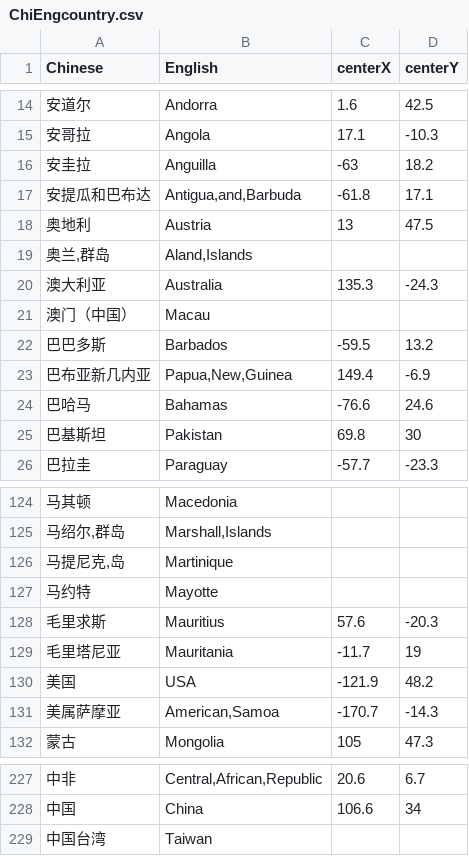
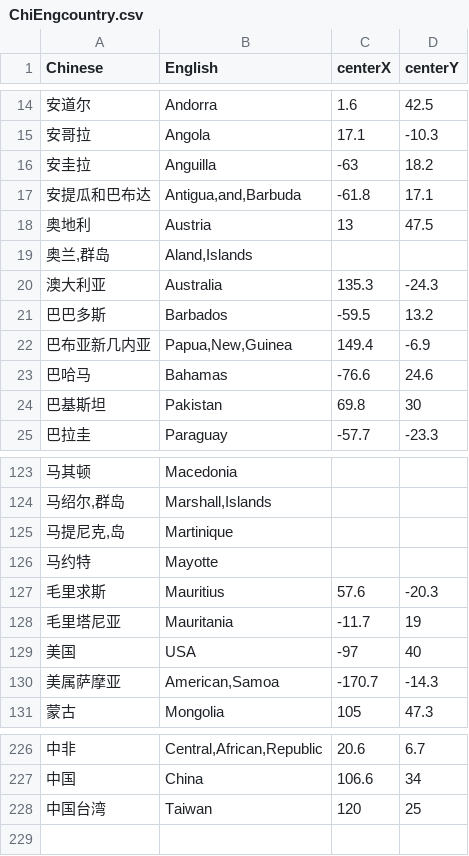
Before and after one commit to Winfred666/ZJUSummerShool-EduDataVisual, a CSV file: public/ChiEngcountry.csv, drawn as a sheet; only a part is shown, gaps mark what is left out.

```diff
--- a/public/ChiEngcountry.csv
+++ b/public/ChiEngcountry.csv
@@ -20,3 +20,2 @@ Chinese,English,centerX,centerY
 澳大利亚,Australia,135.3,-24.3
-澳门（中国）,Macau,,
 巴巴多斯,Barbados,-59.5,13.2
@@ -129,3 +128,3 @@ Chinese,English,centerX,centerY
 毛里塔尼亚,Mauritania,-11.7,19
-美国,USA,-121.9,48.2
+美国,USA,-97,40
 美属萨摩亚,"American,Samoa",-170.7,-14.3
@@ -228,2 +227,2 @@ Chinese,English,centerX,centerY
 中国,China,106.6,34
-中国台湾,Taiwan,,
+中国台湾,Taiwan,120,25
```
Also changed, not shown: public/TopUniversity/2013.csv, 4 other files.
